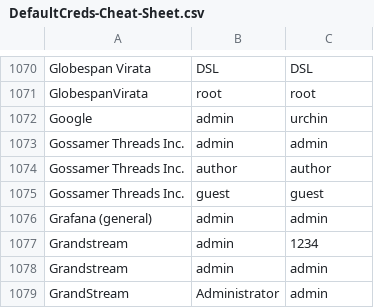
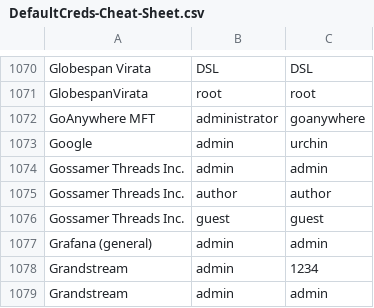
Before and after one commit to ihebski/DefaultCreds-cheat-sheet, a CSV file: DefaultCreds-Cheat-Sheet.csv, drawn as a sheet; only a part is shown, gaps mark what is left out; the shorter side is filled out with more unchanged rows.

Commit message:
add Go Anywhere MFT creds

```diff
--- a/DefaultCreds-Cheat-Sheet.csv
+++ b/DefaultCreds-Cheat-Sheet.csv
@@ -1071,2 +1071,3 @@ Globespan Virata,DSL,DSL
 GlobespanVirata,root,root
+GoAnywhere MFT,administrator,goanywhere
 Google,admin,urchin
```
